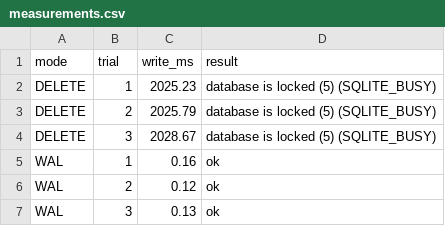
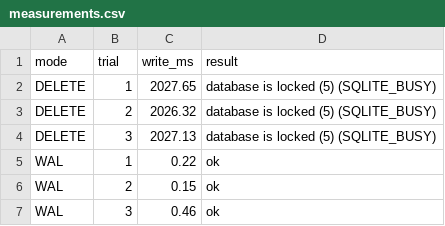
Before and after one commit to nickstrad/systems-trinkets, a CSV file: lessons/sqlite-wal-lab/measurements.csv, drawn as a sheet.

```diff
--- a/lessons/sqlite-wal-lab/measurements.csv
+++ b/lessons/sqlite-wal-lab/measurements.csv
@@ -1,7 +1,7 @@
 mode,trial,write_ms,result
-DELETE,1,2025.23,database is locked (5) (SQLITE_BUSY)
-DELETE,2,2025.79,database is locked (5) (SQLITE_BUSY)
-DELETE,3,2028.67,database is locked (5) (SQLITE_BUSY)
-WAL,1,0.16,ok
-WAL,2,0.12,ok
-WAL,3,0.13,ok
+DELETE,1,2027.65,database is locked (5) (SQLITE_BUSY)
+DELETE,2,2026.32,database is locked (5) (SQLITE_BUSY)
+DELETE,3,2027.13,database is locked (5) (SQLITE_BUSY)
+WAL,1,0.22,ok
+WAL,2,0.15,ok
+WAL,3,0.46,ok
```
Also changed, not shown: lessons/completed-job-counter/measurements.csv, 25 other files.
